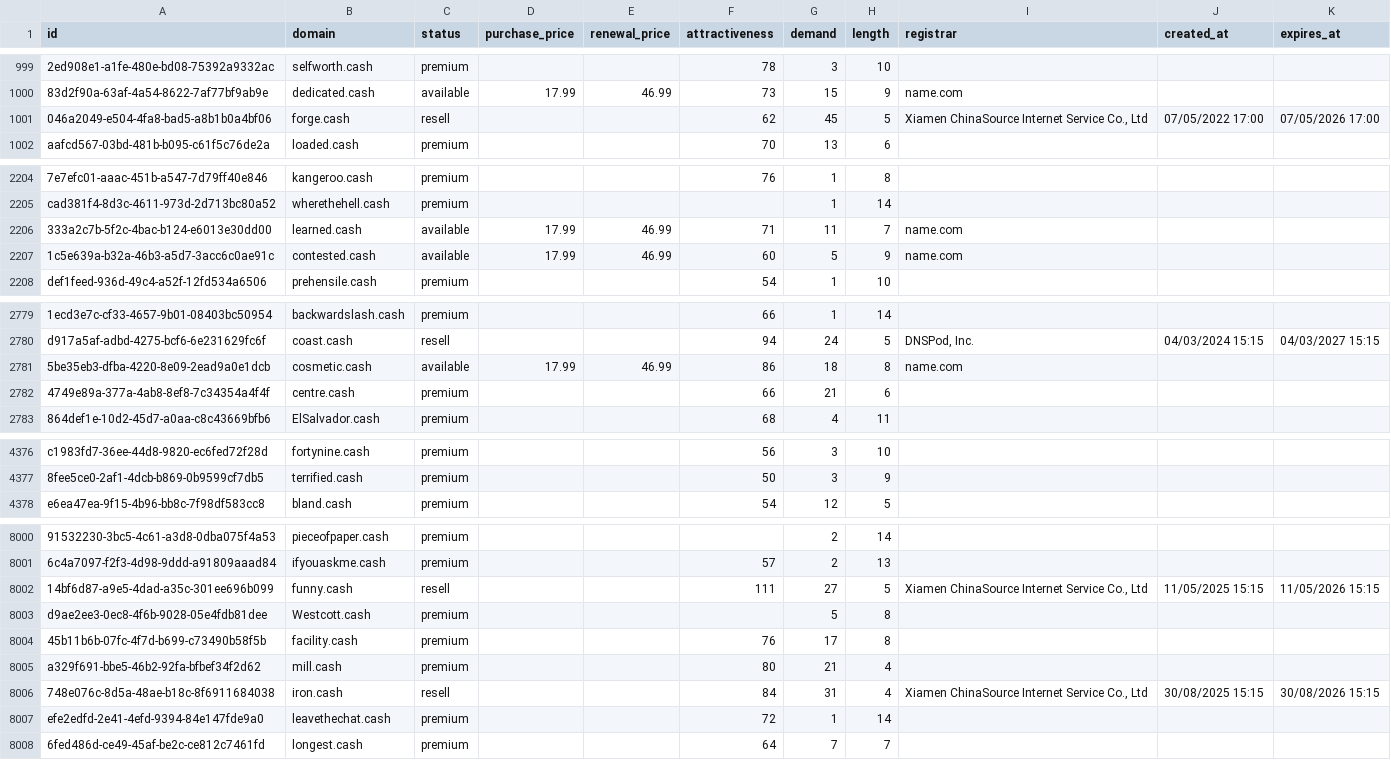
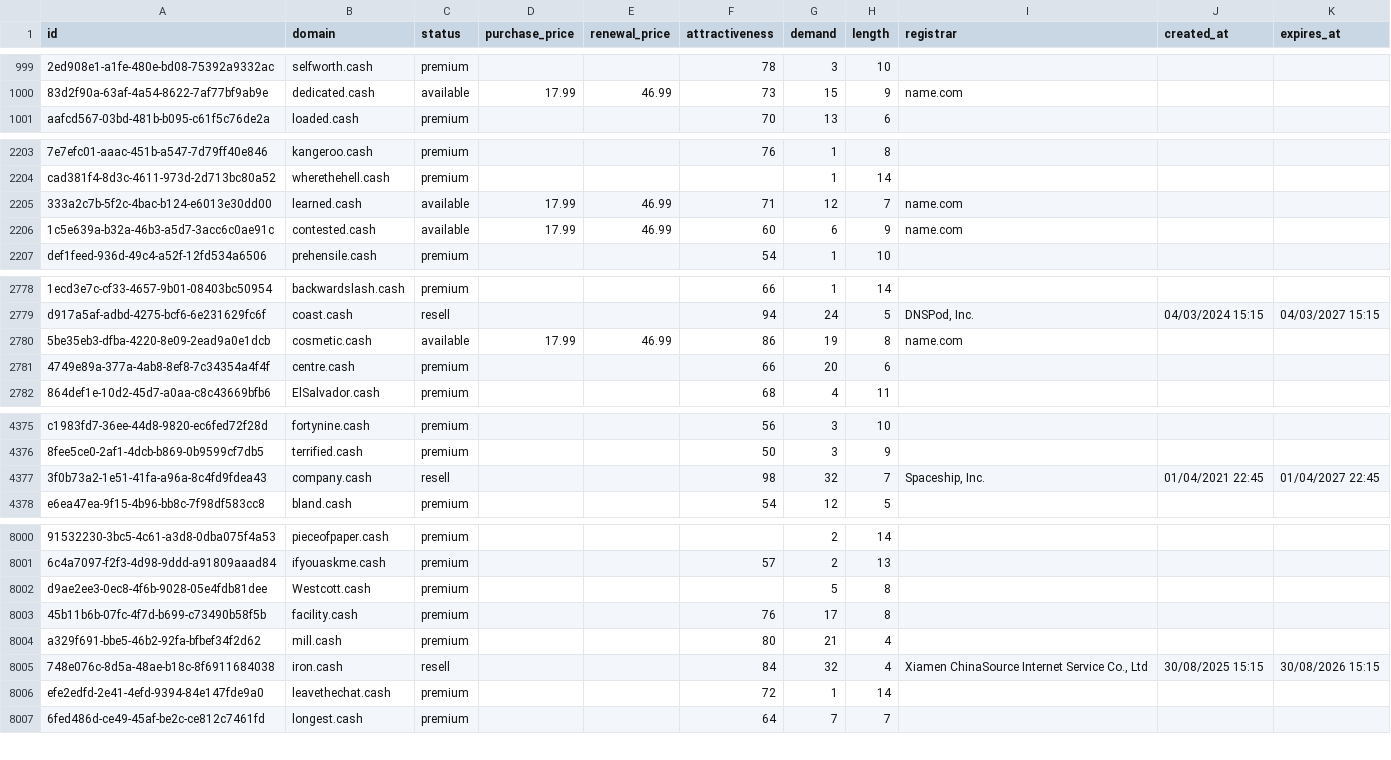
Before and after one commit to UniqueDomains/cash-oneword-domains, a CSV file: cash.csv, drawn as a sheet; only a part is shown, gaps mark what is left out; removed rows and columns are numbered as before the commit, all else as after; the diff covers the shown part only; the diff names each change by its address in the sheet, - before the commit and + after, or states it on an @@ line.

Commit message:
Domains update

```diff
--- a/cash.csv
+++ b/cash.csv
-row 1001: 046a2049-e504-4fa8-bad5-a8b1b0a4bf06 | forge.cash | resell |  |  | 62 | 45 | 5 | Xiamen ChinaSource Internet Service Co., Ltd | 07/05/2022 17:00 | 07/05/2026 17:00
-G2205 (demand): 11
+G2205 (demand): 12
-G2206 (demand): 5
+G2206 (demand): 6
-G2780 (demand): 18
+G2780 (demand): 19
-G2781 (demand): 21
+G2781 (demand): 20
+row 4377: 3f0b73a2-1e51-41fa-a96a-8c4fd9fdea43 | company.cash | resell |  |  | 98 | 32 | 7 | Spaceship, Inc. | 01/04/2021 22:45 | 01/04/2027 22:45
-row 8002: 14bf6d87-a9e5-4dad-a35c-301ee696b099 | funny.cash | resell |  |  | 111 | 27 | 5 | Xiamen ChinaSource Internet Service Co., Ltd | 11/05/2025 15:15 | 11/05/2026 15:15
-G8005 (demand): 31
+G8005 (demand): 32
```
Also changed, not shown: 64 edited cells elsewhere in this file, 3 other files.
